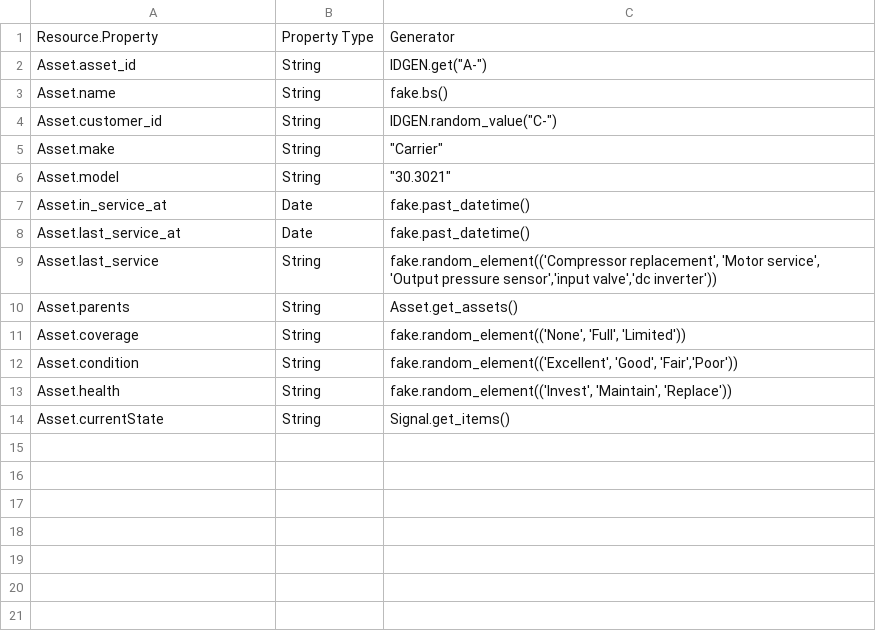
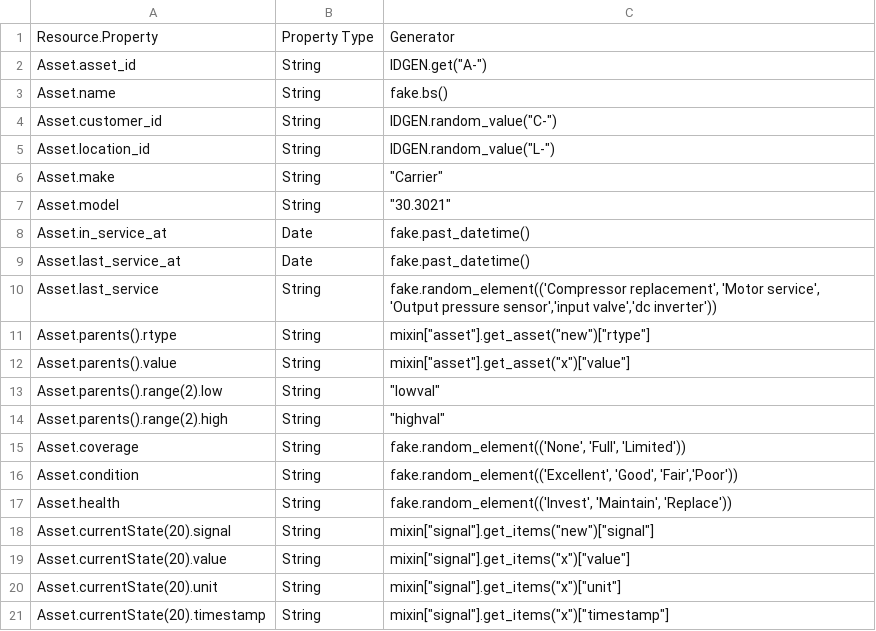
Before and after one commit to bradybyrd-mongodb/mongodb_utilities, a CSV file: site_data/models/asset.csv, drawn as a sheet.

Commit message:
Functional creation of data - needs work

```diff
--- a/site_data/models/asset.csv
+++ b/site_data/models/asset.csv
@@ -4,2 +4,3 @@ Asset.name,String,"fake.bs()"
 Asset.customer_id,String,"IDGEN.random_value(""C-"")"
+Asset.location_id,String,"IDGEN.random_value(""L-"")"
 Asset.make,String,"""Carrier"""
@@ -9,3 +10,6 @@ Asset.last_service_at,Date,"fake.past_datetime()"
 Asset.last_service,String,"fake.random_element(('Compressor replacement', 'Motor service', 'Output pressure sensor','input valve','dc inverter'))"
-Asset.parents,String,"Asset.get_assets()"
+Asset.parents().rtype,String,"mixin[""asset""].get_asset(""new"")[""rtype""]"
+Asset.parents().value,String,"mixin[""asset""].get_asset(""x"")[""value""]"
+Asset.parents().range(2).low,String,"""lowval"""
+Asset.parents().range(2).high,String,"""highval"""
 Asset.coverage,String,"fake.random_element(('None', 'Full', 'Limited'))"
@@ -13,2 +17,5 @@ Asset.condition,String,"fake.random_element(('Excellent', 'Good', 'Fair','Poor')
 Asset.health,String,"fake.random_element(('Invest', 'Maintain', 'Replace'))"
-Asset.currentState,String,"Signal.get_items()"
+Asset.currentState(20).signal,String,"mixin[""signal""].get_items(""new"")[""signal""]"
+Asset.currentState(20).value,String,"mixin[""signal""].get_items(""x"")[""value""]"
+Asset.currentState(20).unit,String,"mixin[""signal""].get_items(""x"")[""unit""]"
+Asset.currentState(20).timestamp,String,"mixin[""signal""].get_items(""x"")[""timestamp""]"
```
Also changed, not shown: site_data/models/location.csv, 5 other files.
